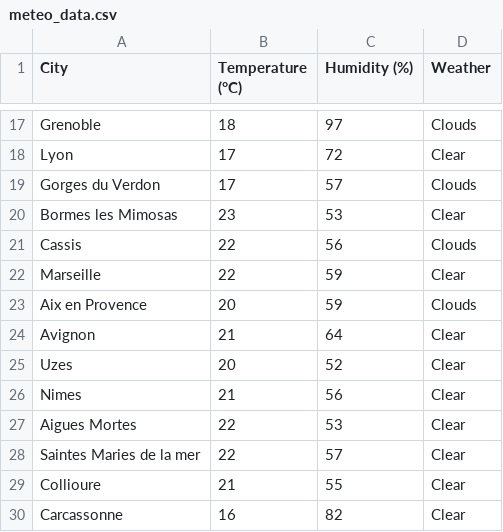
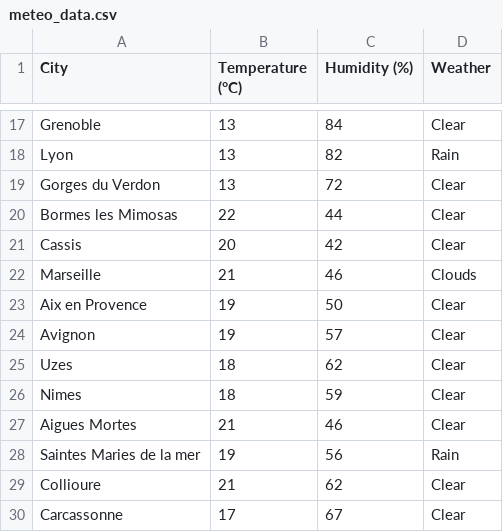
Before and after one commit to dourmiah/Kayak, a CSV file: meteo_data.csv, drawn as a sheet; only a part is shown, gaps mark what is left out; the diff covers the shown part only; the diff names each change by its address in the sheet, - before the commit and + after, or states it on an @@ line.

```diff
--- a/meteo_data.csv
+++ b/meteo_data.csv
-B17 (Temperature (°C)): 18
+B17 (Temperature (°C)): 13
-C17 (Humidity (%)): 97
+C17 (Humidity (%)): 84
-D17 (Weather): Clouds
+D17 (Weather): Clear
-B18:B19 (Temperature (°C)): 17
+B18:B19 (Temperature (°C)): 13
-C18 (Humidity (%)): 72
+C18 (Humidity (%)): 82
-D18 (Weather): Clear
+D18 (Weather): Rain
-C19 (Humidity (%)): 57
+C19 (Humidity (%)): 72
-D19 (Weather): Clouds
+D19 (Weather): Clear
-B20 (Temperature (°C)): 23
+B20 (Temperature (°C)): 22
-C20 (Humidity (%)): 53
+C20 (Humidity (%)): 44
-B21 (Temperature (°C)): 22
+B21 (Temperature (°C)): 20
-C21 (Humidity (%)): 56
+C21 (Humidity (%)): 42
-D21 (Weather): Clouds
+D21 (Weather): Clear
-B22 (Temperature (°C)): 22
+B22 (Temperature (°C)): 21
-C22 (Humidity (%)): 59
+C22 (Humidity (%)): 46
-D22 (Weather): Clear
+D22 (Weather): Clouds
-B23 (Temperature (°C)): 20
+B23 (Temperature (°C)): 19
-C23 (Humidity (%)): 59
+C23 (Humidity (%)): 50
-D23 (Weather): Clouds
+D23 (Weather): Clear
-B24 (Temperature (°C)): 21
+B24 (Temperature (°C)): 19
-C24 (Humidity (%)): 64
+C24 (Humidity (%)): 57
-B25 (Temperature (°C)): 20
+B25 (Temperature (°C)): 18
-C25 (Humidity (%)): 52
+C25 (Humidity (%)): 62
-B26 (Temperature (°C)): 21
+B26 (Temperature (°C)): 18
-C26 (Humidity (%)): 56
+C26 (Humidity (%)): 59
-B27 (Temperature (°C)): 22
+B27 (Temperature (°C)): 21
-C27 (Humidity (%)): 53
+C27 (Humidity (%)): 46
-B28 (Temperature (°C)): 22
+B28 (Temperature (°C)): 19
-C28 (Humidity (%)): 57
+C28 (Humidity (%)): 56
-D28 (Weather): Clear
+D28 (Weather): Rain
-C29 (Humidity (%)): 55
+C29 (Humidity (%)): 62
-B30 (Temperature (°C)): 16
+B30 (Temperature (°C)): 17
-C30 (Humidity (%)): 82
+C30 (Humidity (%)): 67
```
Also changed, not shown: 51 edited cells elsewhere in this file, data_final.csv, top_five_weather.csv, 5 other files.
